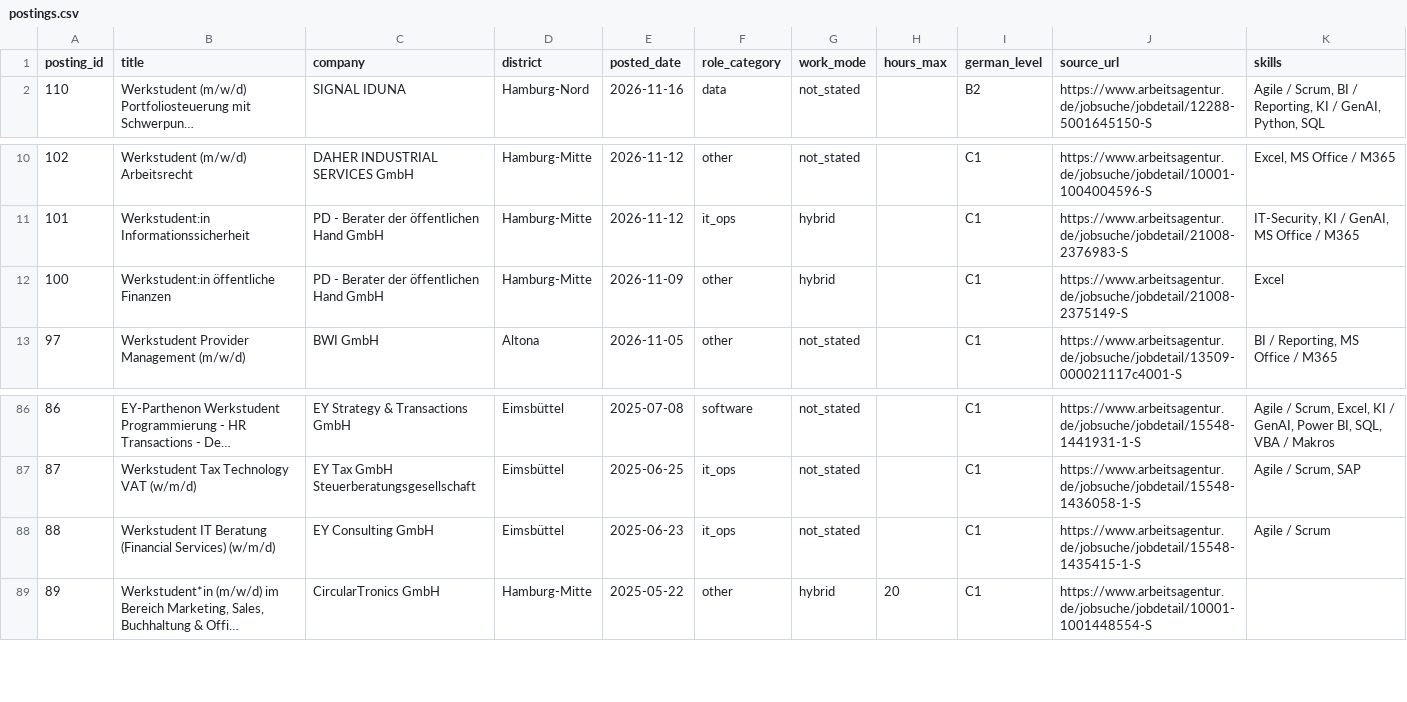
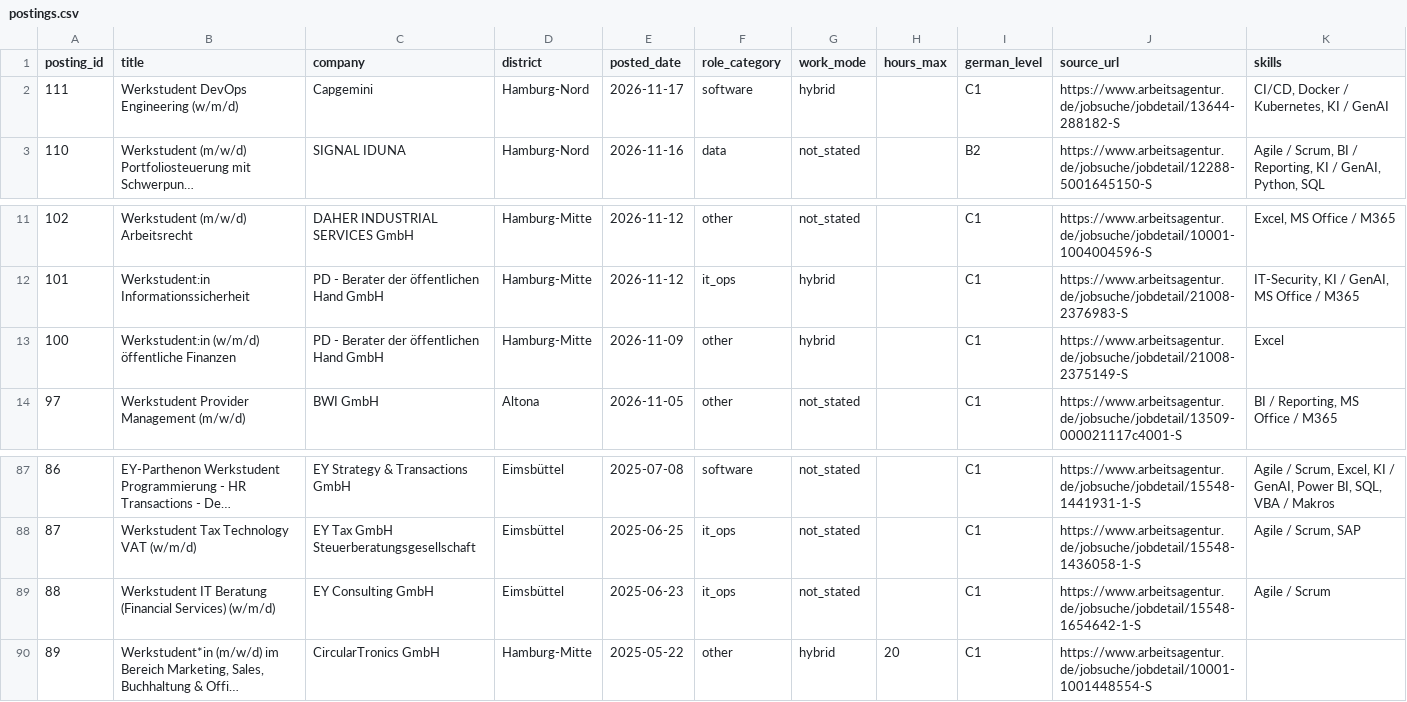
Before and after one commit to ruzbeh21/hamburg-werkstudent-dashboard, a CSV file: docs/data/postings.csv, drawn as a sheet; only a part is shown, gaps mark what is left out; long unchanged cells end in …; addresses are those after the commit; the diff names each change by its address in the sheet, - before the commit and + after, or states it on an @@ line.

```diff
--- a/docs/data/postings.csv
+++ b/docs/data/postings.csv
+row 2: 111 | Werkstudent DevOps Engineering (w/m/d) | Capgemini | Hamburg-Nord | 2026-11-17 | software | hybrid |  | C1 | https://www.arbeitsagentur.de/jobsuche/jobdetail/13644-288182-S | CI/CD, Docker / Kubernetes, KI / GenAI
-B13 (title): Werkstudent:in öffentliche Finanzen
+B13 (title): Werkstudent:in (w/m/d) öffentliche Finanzen
-J89 (source_url): https://www.arbeitsagentur.de/jobsuche/jobdetail/15548-1435415-1-S
+J89 (source_url): https://www.arbeitsagentur.de/jobsuche/jobdetail/15548-1654642-1-S
```
Also changed, not shown: 11 other files.
